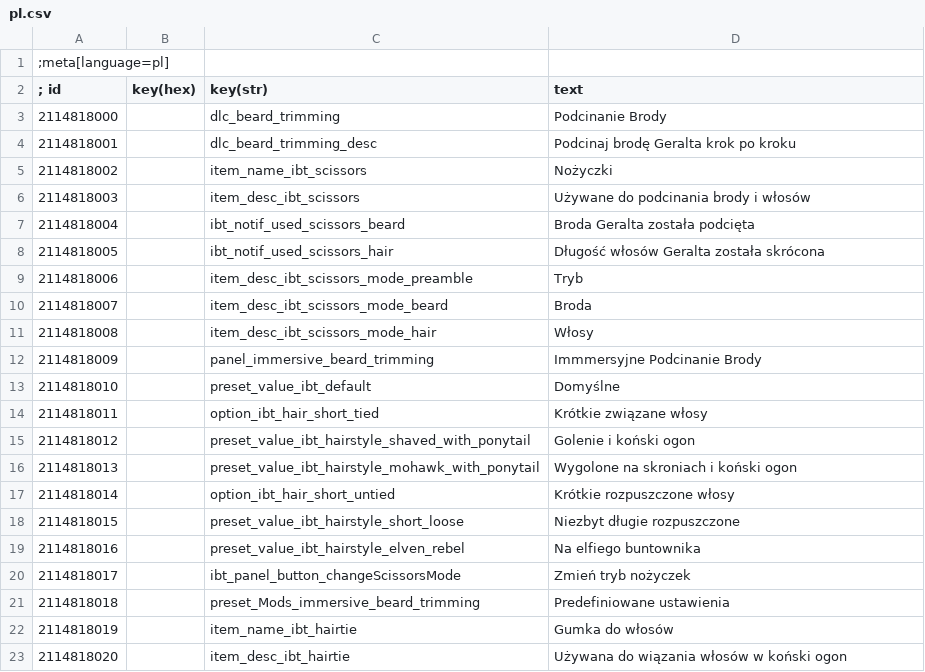
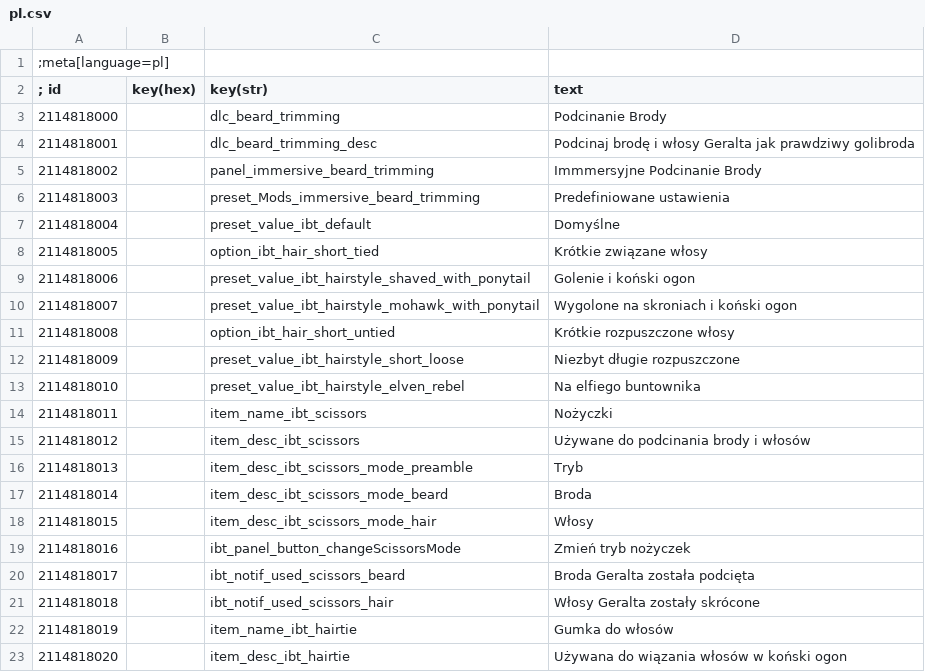
Before and after one commit to SpontanCombust/tw3-immersive-beard-trimming, a CSV file: strings/pl.csv, drawn as a sheet.

Commit message:
refactor: strings cleanup

```diff
--- a/strings/pl.csv
+++ b/strings/pl.csv
@@ -3,20 +3,20 @@
 2114818000||dlc_beard_trimming|Podcinanie Brody
-2114818001||dlc_beard_trimming_desc|Podcinaj brodę Geralta krok po kroku
-2114818002||item_name_ibt_scissors|Nożyczki
-2114818003||item_desc_ibt_scissors|Używane do podcinania brody i włosów
-2114818004||ibt_notif_used_scissors_beard|Broda Geralta została podcięta
-2114818005||ibt_notif_used_scissors_hair|Długość włosów Geralta została skrócona
-2114818006||item_desc_ibt_scissors_mode_preamble|Tryb
-2114818007||item_desc_ibt_scissors_mode_beard|Broda
-2114818008||item_desc_ibt_scissors_mode_hair|Włosy
-2114818009||panel_immersive_beard_trimming|Immmersyjne Podcinanie Brody
-2114818010||preset_value_ibt_default|Domyślne
-2114818011||option_ibt_hair_short_tied|Krótkie związane włosy
-2114818012||preset_value_ibt_hairstyle_shaved_with_ponytail|Golenie i koński ogon
-2114818013||preset_value_ibt_hairstyle_mohawk_with_ponytail|Wygolone na skroniach i koński ogon
-2114818014||option_ibt_hair_short_untied|Krótkie rozpuszczone włosy
-2114818015||preset_value_ibt_hairstyle_short_loose|Niezbyt długie rozpuszczone
-2114818016||preset_value_ibt_hairstyle_elven_rebel|Na elfiego buntownika
-2114818017||ibt_panel_button_changeScissorsMode|Zmień tryb nożyczek
-2114818018||preset_Mods_immersive_beard_trimming|Predefiniowane ustawienia
+2114818001||dlc_beard_trimming_desc|Podcinaj brodę i włosy Geralta jak prawdziwy golibroda
+2114818002||panel_immersive_beard_trimming|Immmersyjne Podcinanie Brody
+2114818003||preset_Mods_immersive_beard_trimming|Predefiniowane ustawienia
+2114818004||preset_value_ibt_default|Domyślne
+2114818005||option_ibt_hair_short_tied|Krótkie związane włosy
+2114818006||preset_value_ibt_hairstyle_shaved_with_ponytail|Golenie i koński ogon
+2114818007||preset_value_ibt_hairstyle_mohawk_with_ponytail|Wygolone na skroniach i koński ogon
+2114818008||option_ibt_hair_short_untied|Krótkie rozpuszczone włosy
+2114818009||preset_value_ibt_hairstyle_short_loose|Niezbyt długie rozpuszczone
+2114818010||preset_value_ibt_hairstyle_elven_rebel|Na elfiego buntownika
+2114818011||item_name_ibt_scissors|Nożyczki
+2114818012||item_desc_ibt_scissors|Używane do podcinania brody i włosów
+2114818013||item_desc_ibt_scissors_mode_preamble|Tryb
+2114818014||item_desc_ibt_scissors_mode_beard|Broda
+2114818015||item_desc_ibt_scissors_mode_hair|Włosy
+2114818016||ibt_panel_button_changeScissorsMode|Zmień tryb nożyczek
+2114818017||ibt_notif_used_scissors_beard|Broda Geralta została podcięta
+2114818018||ibt_notif_used_scissors_hair|Włosy Geralta zostały skrócone
 2114818019||item_name_ibt_hairtie|Gumka do włosów
```
Also changed, not shown: strings/en.csv.
